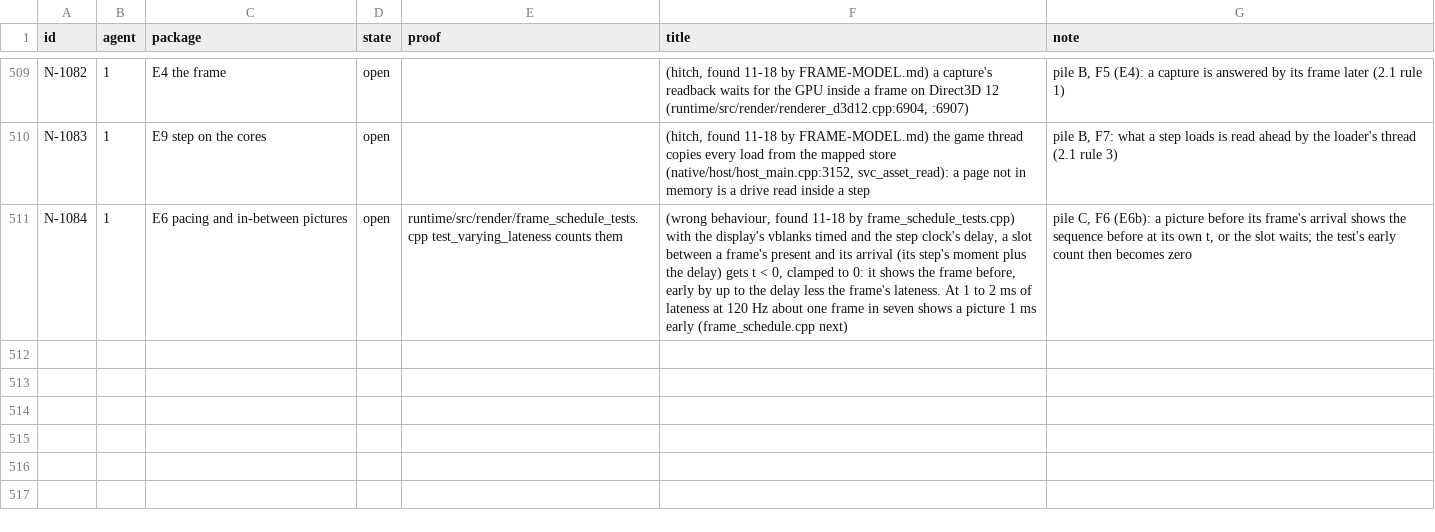
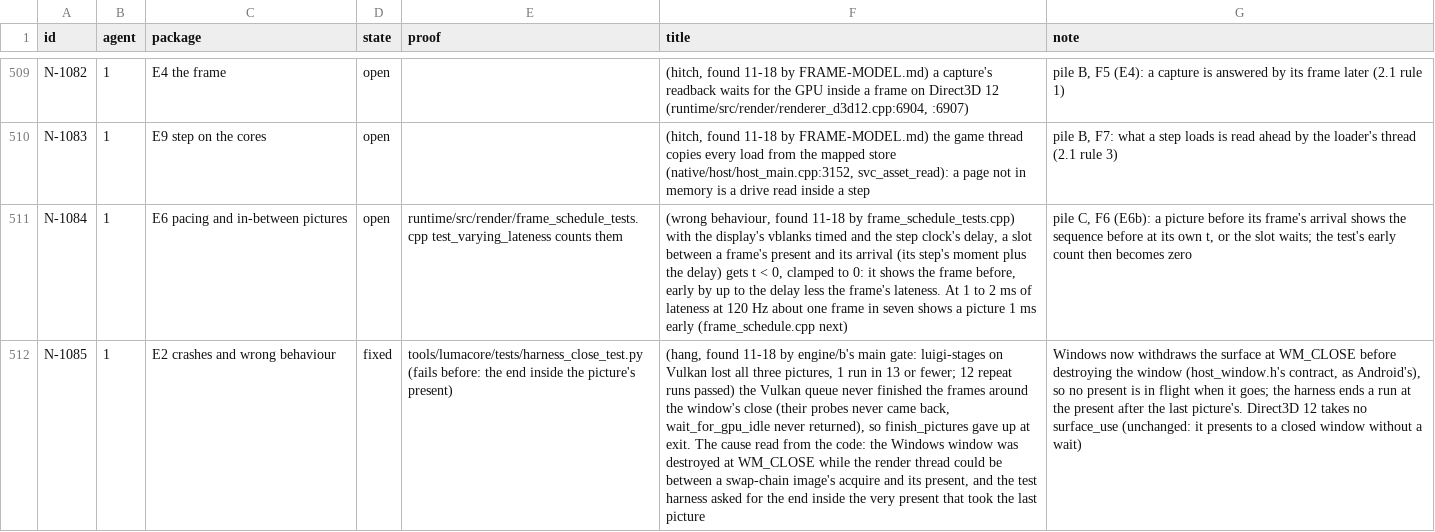
Before and after one commit to keepvaibin/nebula, a TSV file: docs/plan/ledger.tsv, drawn as a sheet; only a part is shown, gaps mark what is left out; the diff names each change by its address in the sheet, - before the commit and + after, or states it on an @@ line.

Commit message:
Ledger: N-1085, the window closed under a present
The row of 342853446 (that commit sits on engine/b, before the rows that
add N-1081 to N-1084).

```diff
--- a/docs/plan/ledger.tsv
+++ b/docs/plan/ledger.tsv
+row 512: N-1085 | 1 | E2 crashes and wrong behaviour | fixed | tools/lumacore/tests/harness_close_test.py (fails before: the end inside the picture's present) | (hang, found 11-18 by engine/b's main gate: luigi-stages on Vulkan lost all three pictures, 1 run in 13 or fewer; 12 repeat runs passed) the Vulkan queue never finished the frames around the window's close (their probes never came back, wait_for_gpu_idle never returned), so finish_pictures gave up at exit. The cause read from the code: the Windows window was destroyed at WM_CLOSE while the render thread could be between a swap-chain image's acquire and its present, and the test harness asked for the end inside the very present that took the last picture | Windows now withdraws the surface at WM_CLOSE before destroying the window (host_window.h's contract, as Android's), so no present is in flight when it goes; the harness ends a run at the present after the last picture's. Direct3D 12 takes no surface_use (unchanged: it presents to a closed window without a wait)
```
